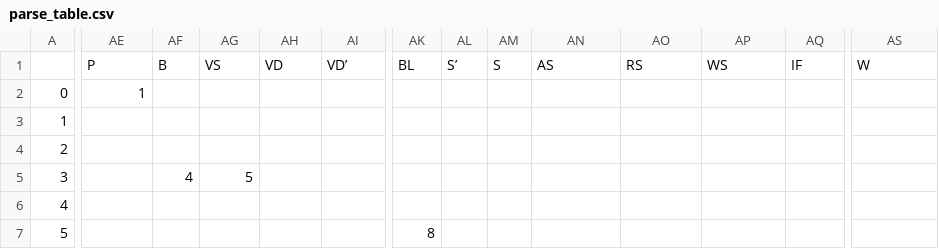
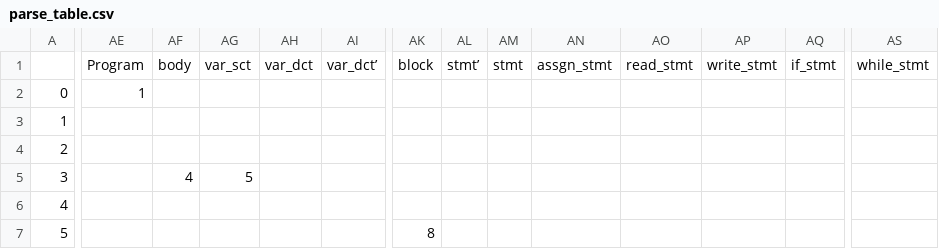
Before and after one commit to JamesPMColeman/Lexical-and-Syntax-Analyzer, a CSV file: lexical_syntax_analyzer/parse_table.csv, drawn as a sheet; only a part is shown, gaps mark what is left out; the diff covers the shown part only; the diff names each change by its address in the sheet, - before the commit and + after, or states it on an @@ line.

```diff
--- a/lexical_syntax_analyzer/parse_table.csv
+++ b/lexical_syntax_analyzer/parse_table.csv
-AE1: P
+AE1: Program
-AF1: B
+AF1: body
-AG1: VS
+AG1: var_sct
-AH1: VD
+AH1: var_dct
-AI1: VD’
+AI1: var_dct’
-AK1: BL
+AK1: block
-AL1: S’
+AL1: stmt’
-AM1: S
+AM1: stmt
-AN1: AS
+AN1: assgn_stmt
-AO1: RS
+AO1: read_stmt
-AP1: WS
+AP1: write_stmt
-AQ1: IF
+AQ1: if_stmt
-AS1: W
+AS1: while_stmt
```
Also changed, not shown: 5 edited cells elsewhere in this file, 7 other files.
